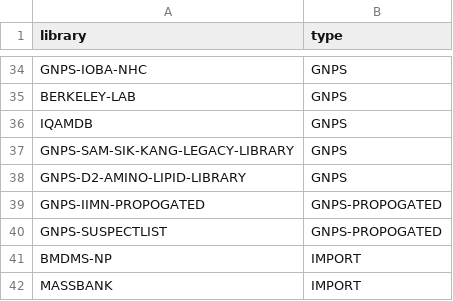
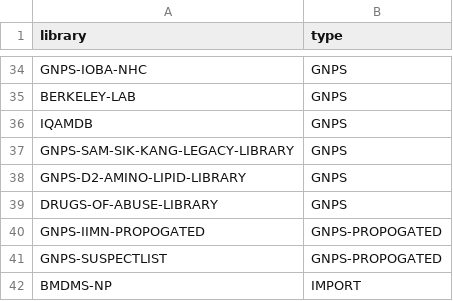
Before and after one commit to Wang-Bioinformatics-Lab/GNPS_ExternalStructureProxy, a TSV file: library_names.tsv, drawn as a sheet; only a part is shown, gaps mark what is left out; the shorter side is filled out with more unchanged rows; the diff names each change by its address in the sheet, - before the commit and + after, or states it on an @@ line.

Commit message:
adding library names

```diff
--- a/library_names.tsv
+++ b/library_names.tsv
+row 39: DRUGS-OF-ABUSE-LIBRARY | GNPS
```
